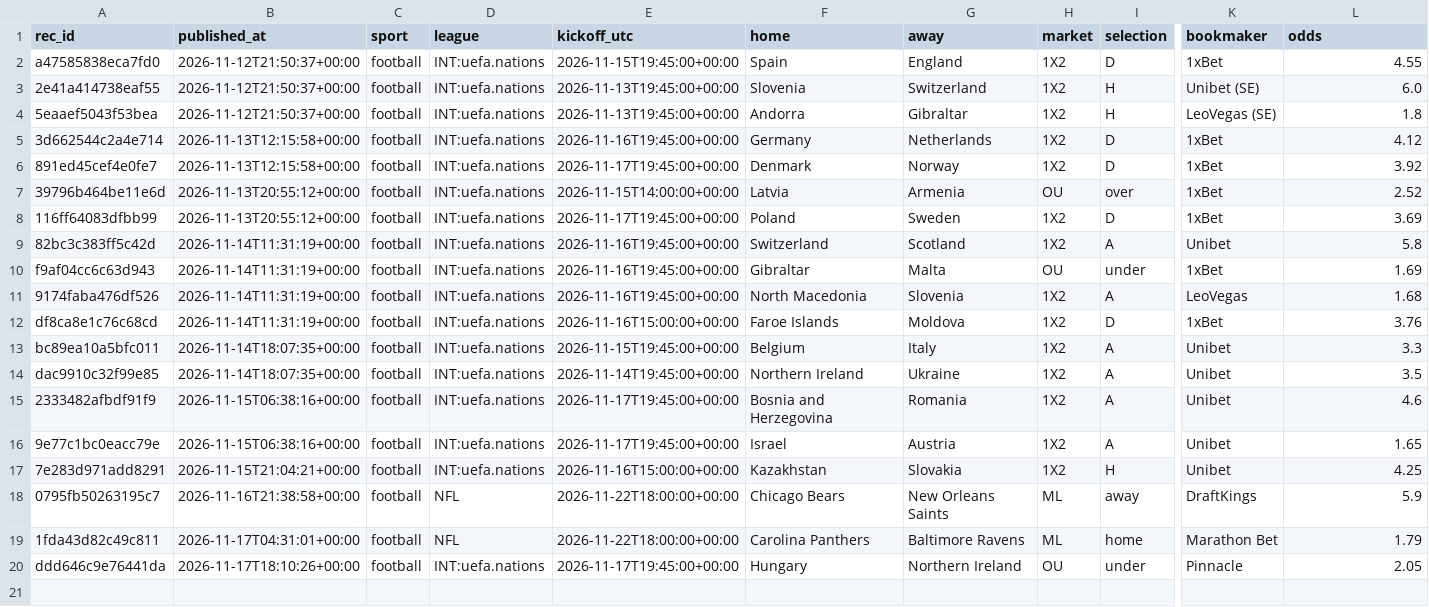
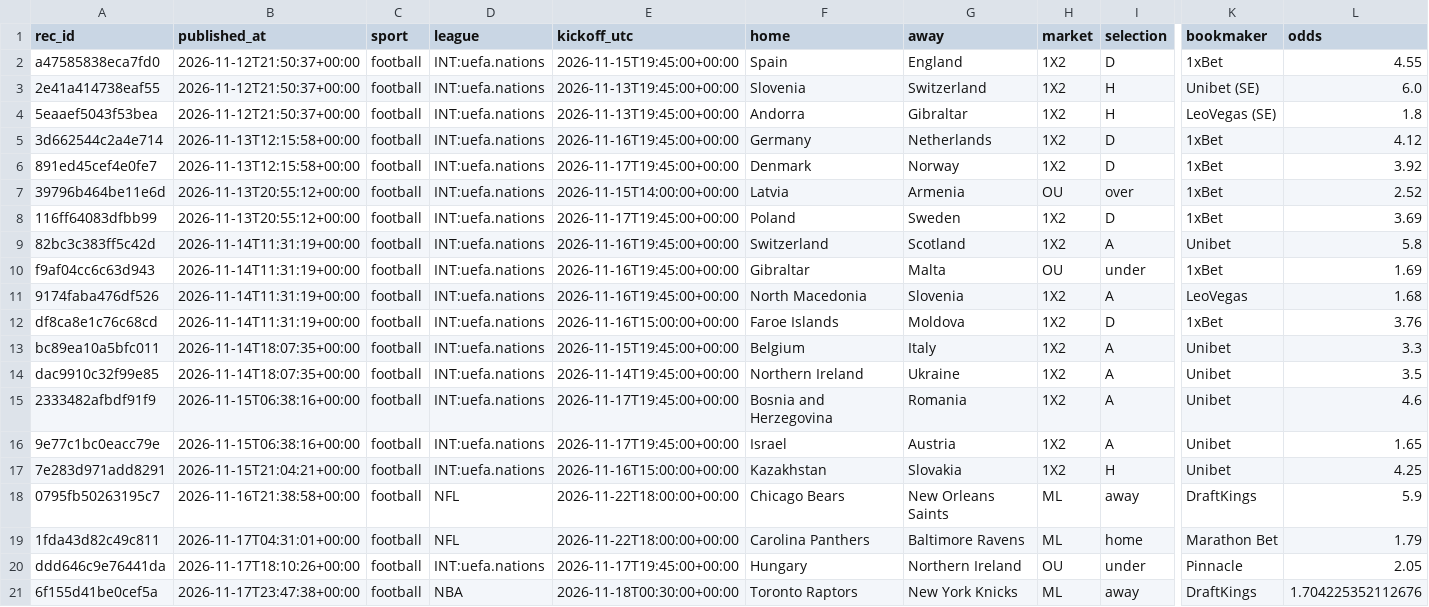
Before and after one commit to juanxmarcos/Sports-Betting-, a CSV file: ledger/recommendations.csv, drawn as a sheet; only a part is shown, gaps mark what is left out; rows hold the shown columns only; the diff names each change by its address in the sheet, - before the commit and + after, or states it on an @@ line.

```diff
--- a/ledger/recommendations.csv
+++ b/ledger/recommendations.csv
+row 21: 6f155d41be0cef5a | 2026-11-17T23:47:38+00:00 | football | NBA | 2026-11-18T00:30:00+00:00 | Toronto Raptors | New York Knicks | ML | away | DraftKings | 1.704225352112676
```
Also changed, not shown: 19 other files.
